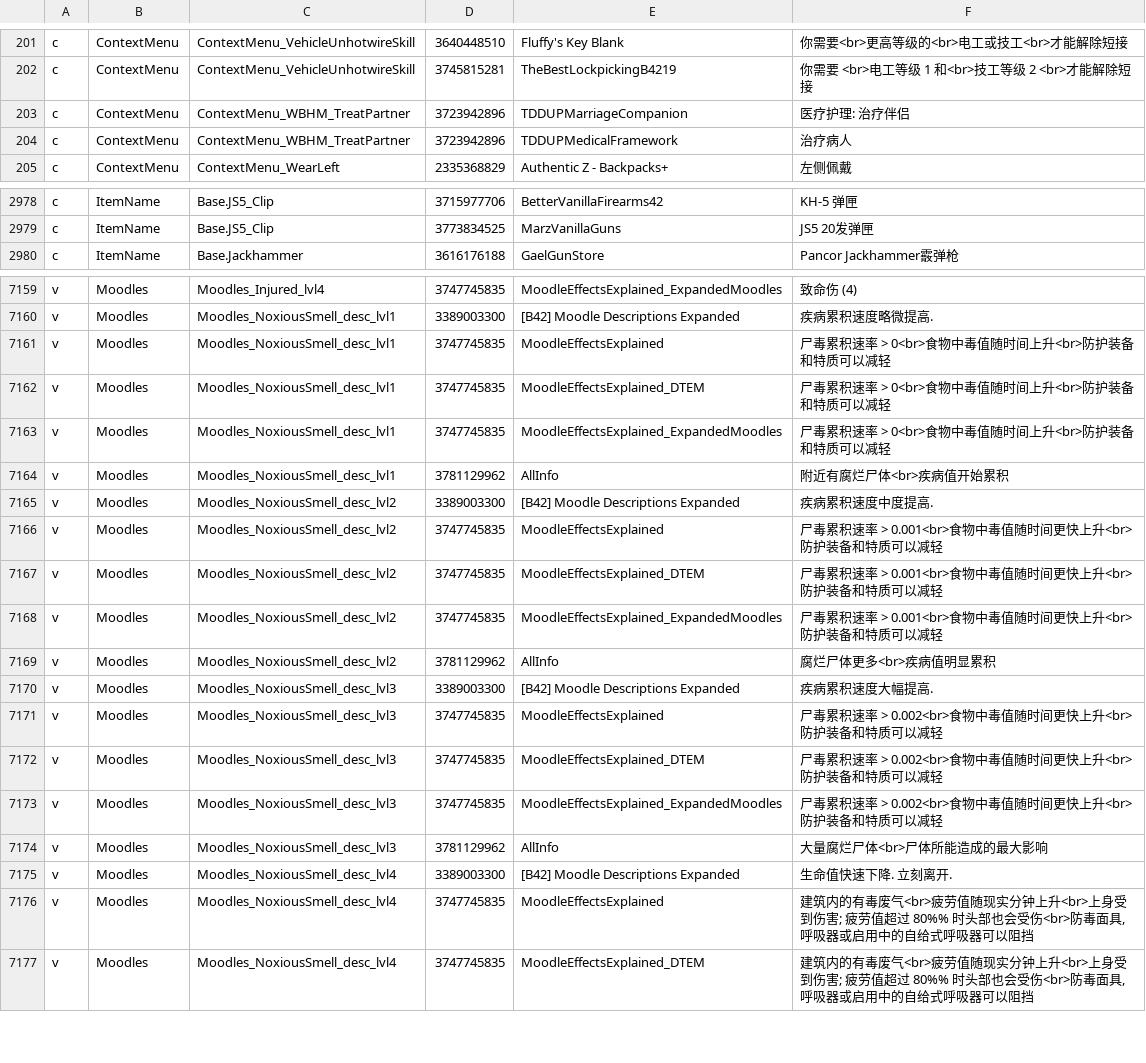
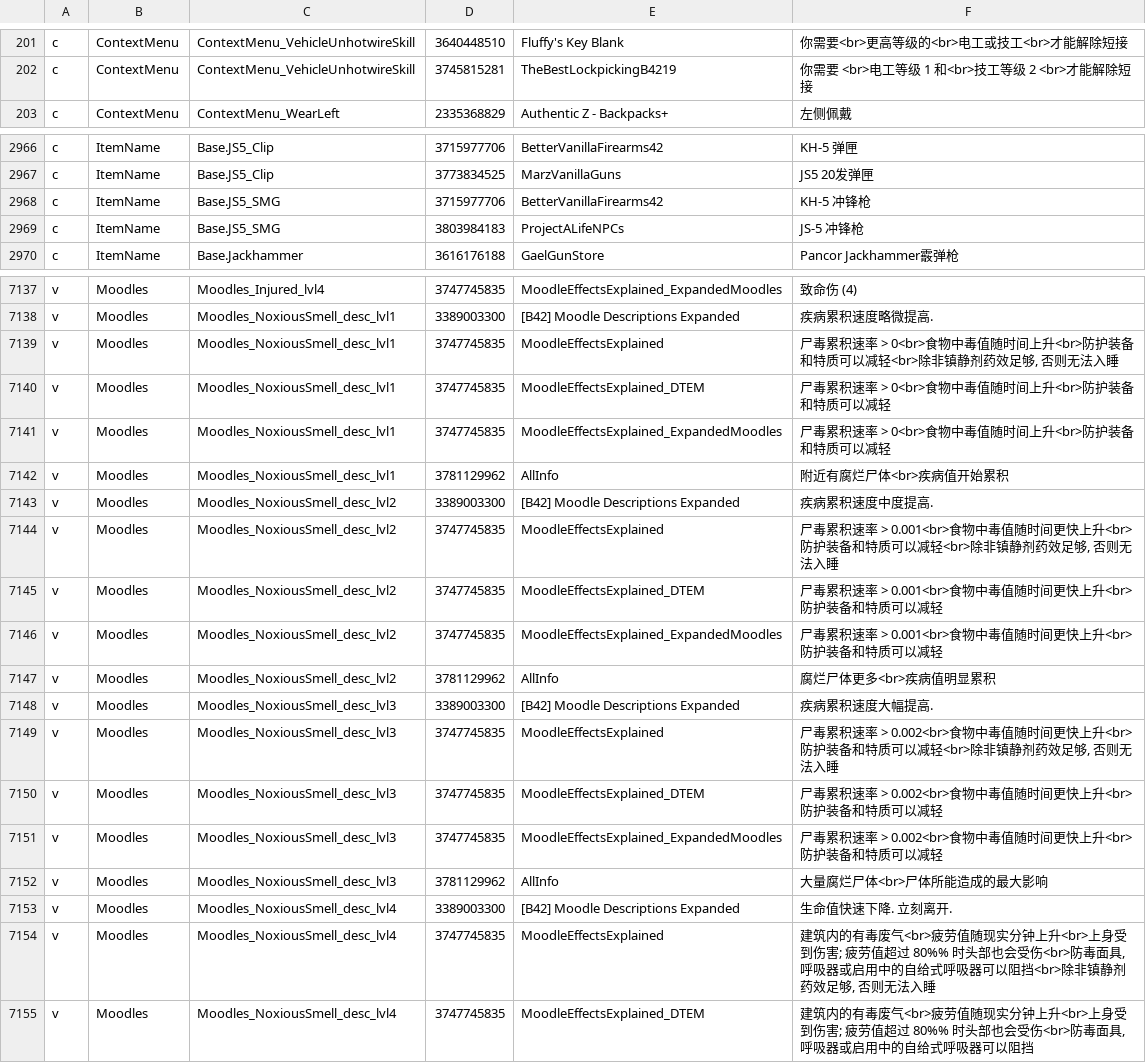
Before and after one commit to Minidoracat/MinidoracatModLangFor42, a TSV file: MOD/MinidoracatModLangFor42/Contents/mods/MinidoracatModLangFor42/42/media/CatModLang/variants_CN.tsv, drawn as a sheet; only a part is shown, gaps mark what is left out; the diff covers the shown part only.

Commit message:
追蹤器 #1321–#1339 與 42.22.2 對版：16 個 MOD 補譯 3,959 項、A-Life 漏收鍵 173 項、重譯 28 項、修正舊譯 143 項
追蹤器 #1321–#1337（可能過時）
- 新增 3,959 項：Project A-Life 1.5（3,070）、Jeem Extension（343）、Arcadia RV Interiors（306）、Radio Trader（100）等 16 個 MOD；14 路翻譯、14 路對抗複核，採納 94 條。
- Project A-Life 上游英文檔漏收、Lua 會以 IGUI_ALifeUI_＋英文雜湊查表的 173 項收進 own 層（鍵照 Lua Text.hash 算，300 個既有鍵驗證全符）。
- 上游改英文的 28 項重譯；受影響 MOD 的 As1 衍生層稽核改 143 項；上游刪除的 60 項 own 翻譯移除。
- Knox 測試台 31 個 IGUI_KnoxTB_* 登記 untranslatable_keys.json。

#1338、#1339
- #1338 Matheba's Cheat Menu 下架查證屬實，譯文保留、名冊維持 active。
- #1339 owner_conflict_decisions.json 退役 17 筆（衝突已消失）、owner_variants.json 同步刪 12 筆；新衝突 Base.JS5_SMG 裁 unship＋兩組條件譯文。

遊戲 42.22.2 對版
- tracker.GAME_VERSION_INT 42021→42022；test_itemname_dead_keys／test_split_attribution 的未來分支 fixture 推到 42.23。
- Auto Tailoring 在 42.22/ 才載入的 32 鍵補譯；Moodle Effects Explained 主 MOD 改讀 42.22/，5 組條件譯文更新（GPT-6 Astra max 與 Claude 審核同意）。
- 42.22 的技能說明改用 perk:getId() 拼鍵：7 個 MOD 以 id 鍵補 18 項，舊顯示名鍵保留。
- vanilla_keys.json 重抽（新增 29、移除 16）；UI_trait_BurglarDesc 條件譯文的本體英文錨點更新。
- 反編譯快照 42.21.0→42.22.2：Translator／Language／ScriptManager／CraftRecipe／PerkFactory 等翻譯載入類別整檔相同；versionMin 維持 42.20.4。

驗證
- 閘門 ①–⑧、lint_ch、manifest --check、verify_mod 全過；CI 回歸測試 21 支＋tracker self-test 通過；--cn-diff v42.21.0-1.73.0：CN 變動 4,351 鍵、待複核 0。
- 9950X3D 實機 E2E（遊戲 42.22.2）：load-sweep-sp mll-sweep-4222-1110a CH／CN 各 315,291 鍵，thrown／unloaded／mismatch 0；owner-variants-sp --real --base before mlv-real-before-ch-4222a rows=7980 applied=724 keys=2728 bad=0（以上兩輪的內容與本 commit 的 MOD/ 相同）；conflict-notice-sp mlv-notice-ch-4222b 25 項全過（在 ab166b59 以 --build 跑，sources/pack_lua 與本 commit 相同）。

```diff
--- a/MOD/MinidoracatModLangFor42/Contents/mods/MinidoracatModLangFor42/42/media/CatModLang/variants_CN.tsv
+++ b/MOD/MinidoracatModLangFor42/Contents/mods/MinidoracatModLangFor42/42/media/CatModLang/variants_CN.tsv
@@ -202,4 +202,2 @@ c	ContextMenu	ContextMenu_VehicleUnhotwireSkill	3640448510	Fluffy's Key Blank
 c	ContextMenu	ContextMenu_VehicleUnhotwireSkill	3745815281	TheBestLockpickingB4219	你需要 <br>电工等级 1 和<br>技工等级 2 <br>才能解除短接
-c	ContextMenu	ContextMenu_WBHM_TreatPartner	3723942896	TDDUPMarriageCompanion	医疗护理: 治疗伴侣
-c	ContextMenu	ContextMenu_WBHM_TreatPartner	3723942896	TDDUPMedicalFramework	治疗病人
 c	ContextMenu	ContextMenu_WearLeft	2335368829	Authentic Z - Backpacks+	左侧佩戴
@@ -2979,2 +2967,4 @@ c	ItemName	Base.JS5_Clip	3715977706	BetterVanillaFirearms42	KH-5 弹匣
 c	ItemName	Base.JS5_Clip	3773834525	MarzVanillaGuns	JS5 20发弹匣
+c	ItemName	Base.JS5_SMG	3715977706	BetterVanillaFirearms42	KH-5 冲锋枪
+c	ItemName	Base.JS5_SMG	3803984183	ProjectALifeNPCs	JS-5 冲锋枪
 c	ItemName	Base.Jackhammer	3616176188	GaelGunStore	Pancor Jackhammer霰弹枪
@@ -7160,3 +7138,3 @@ v	Moodles	Moodles_Injured_lvl4	3747745835	MoodleEffectsExplained_ExpandedMoodles
 v	Moodles	Moodles_NoxiousSmell_desc_lvl1	3389003300	[B42] Moodle Descriptions Expanded	疾病累积速度略微提高.
-v	Moodles	Moodles_NoxiousSmell_desc_lvl1	3747745835	MoodleEffectsExplained	尸毒累积速率 > 0<br>食物中毒值随时间上升<br>防护装备和特质可以减轻
+v	Moodles	Moodles_NoxiousSmell_desc_lvl1	3747745835	MoodleEffectsExplained	尸毒累积速率 > 0<br>食物中毒值随时间上升<br>防护装备和特质可以减轻<br>除非镇静剂药效足够, 否则无法入睡
 v	Moodles	Moodles_NoxiousSmell_desc_lvl1	3747745835	MoodleEffectsExplained_DTEM	尸毒累积速率 > 0<br>食物中毒值随时间上升<br>防护装备和特质可以减轻
@@ -7165,3 +7143,3 @@ v	Moodles	Moodles_NoxiousSmell_desc_lvl1	3781129962	AllInfo	附近有腐烂尸
 v	Moodles	Moodles_NoxiousSmell_desc_lvl2	3389003300	[B42] Moodle Descriptions Expanded	疾病累积速度中度提高.
-v	Moodles	Moodles_NoxiousSmell_desc_lvl2	3747745835	MoodleEffectsExplained	尸毒累积速率 > 0.001<br>食物中毒值随时间更快上升<br>防护装备和特质可以减轻
+v	Moodles	Moodles_NoxiousSmell_desc_lvl2	3747745835	MoodleEffectsExplained	尸毒累积速率 > 0.001<br>食物中毒值随时间更快上升<br>防护装备和特质可以减轻<br>除非镇静剂药效足够, 否则无法入睡
 v	Moodles	Moodles_NoxiousSmell_desc_lvl2	3747745835	MoodleEffectsExplained_DTEM	尸毒累积速率 > 0.001<br>食物中毒值随时间更快上升<br>防护装备和特质可以减轻
@@ -7170,3 +7148,3 @@ v	Moodles	Moodles_NoxiousSmell_desc_lvl2	3781129962	AllInfo	腐烂尸体更多<b
 v	Moodles	Moodles_NoxiousSmell_desc_lvl3	3389003300	[B42] Moodle Descriptions Expanded	疾病累积速度大幅提高.
-v	Moodles	Moodles_NoxiousSmell_desc_lvl3	3747745835	MoodleEffectsExplained	尸毒累积速率 > 0.002<br>食物中毒值随时间更快上升<br>防护装备和特质可以减轻
+v	Moodles	Moodles_NoxiousSmell_desc_lvl3	3747745835	MoodleEffectsExplained	尸毒累积速率 > 0.002<br>食物中毒值随时间更快上升<br>防护装备和特质可以减轻<br>除非镇静剂药效足够, 否则无法入睡
 v	Moodles	Moodles_NoxiousSmell_desc_lvl3	3747745835	MoodleEffectsExplained_DTEM	尸毒累积速率 > 0.002<br>食物中毒值随时间更快上升<br>防护装备和特质可以减轻
@@ -7175,3 +7153,3 @@ v	Moodles	Moodles_NoxiousSmell_desc_lvl3	3781129962	AllInfo	大量腐烂尸体<b
 v	Moodles	Moodles_NoxiousSmell_desc_lvl4	3389003300	[B42] Moodle Descriptions Expanded	生命值快速下降. 立刻离开.
-v	Moodles	Moodles_NoxiousSmell_desc_lvl4	3747745835	MoodleEffectsExplained	建筑内的有毒废气<br>疲劳值随现实分钟上升<br>上身受到伤害; 疲劳值超过 80%% 时头部也会受伤<br>防毒面具, 呼吸器或启用中的自给式呼吸器可以阻挡
+v	Moodles	Moodles_NoxiousSmell_desc_lvl4	3747745835	MoodleEffectsExplained	建筑内的有毒废气<br>疲劳值随现实分钟上升<br>上身受到伤害; 疲劳值超过 80%% 时头部也会受伤<br>防毒面具, 呼吸器或启用中的自给式呼吸器可以阻挡<br>除非镇静剂药效足够, 否则无法入睡
 v	Moodles	Moodles_NoxiousSmell_desc_lvl4	3747745835	MoodleEffectsExplained_DTEM	建筑内的有毒废气<br>疲劳值随现实分钟上升<br>上身受到伤害; 疲劳值超过 80%% 时头部也会受伤<br>防毒面具, 呼吸器或启用中的自给式呼吸器可以阻挡
```
Also changed, not shown: 22 removed rows and 1 edited cell elsewhere in this file, MOD/MinidoracatModLangFor42/Contents/mods/MinidoracatModLangFor42/42/media/CatModLang/conflicts.tsv, MOD/MinidoracatModLangFor42/Contents/mods/MinidoracatModLangFor42/42/media/CatModLang/variants_CH.tsv, 40 other files.
